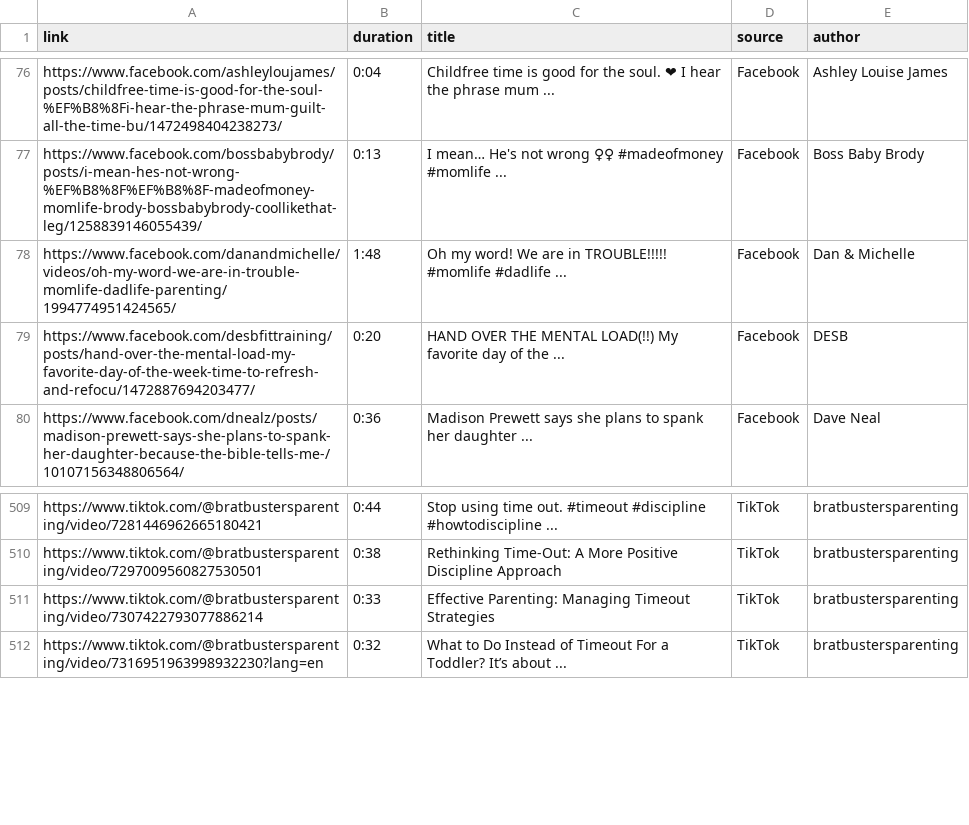
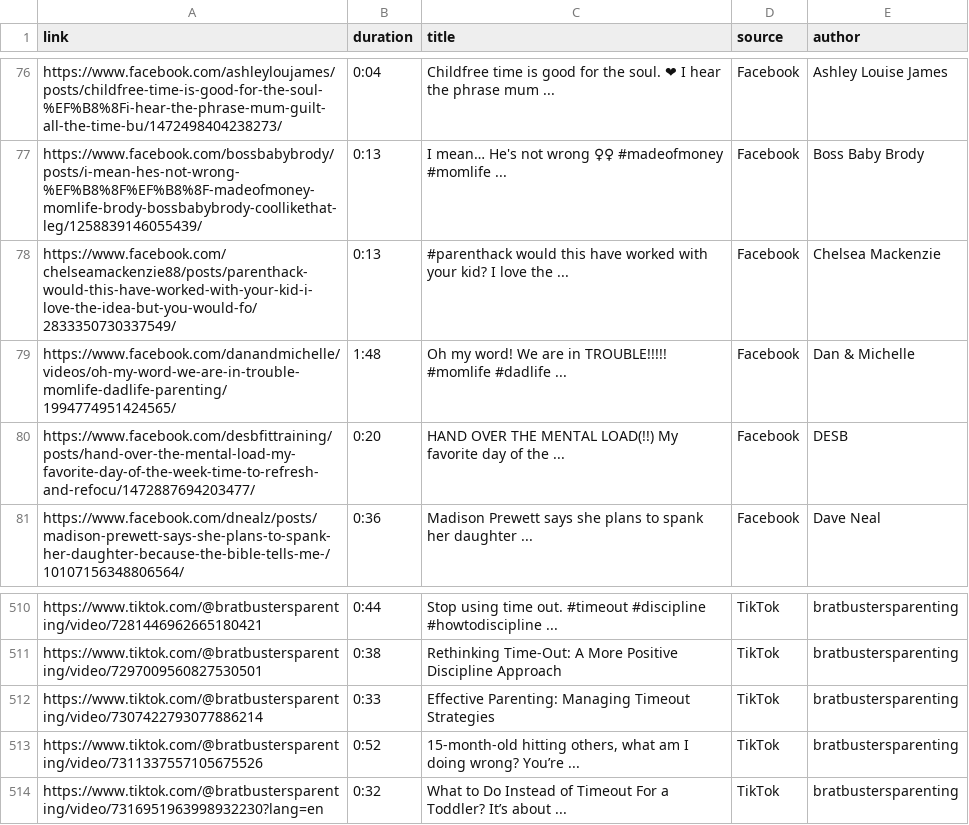
Before and after one commit to UoA-eResearch/timeout, a CSV file: data/timeout.csv, drawn as a sheet; only a part is shown, gaps mark what is left out; the diff names each change by its address in the sheet, - before the commit and + after, or states it on an @@ line.

```diff
--- a/data/timeout.csv
+++ b/data/timeout.csv
+row 78: https://www.facebook.com/chelseamackenzie88/posts/parenthack-would-this-have-worked-with-your-kid-i-love-the-idea-but-you-would-fo/2833350730337549/ | 0:13 | #parenthack would this have worked with your kid? I love the ... | Facebook | Chelsea Mackenzie
+row 513: https://www.tiktok.com/@bratbustersparenting/video/7311337557105675526 | 0:52 | 15-month-old hitting others, what am I doing wrong? You’re ... | TikTok | bratbustersparenting
```
Also changed, not shown: 4 other files.
